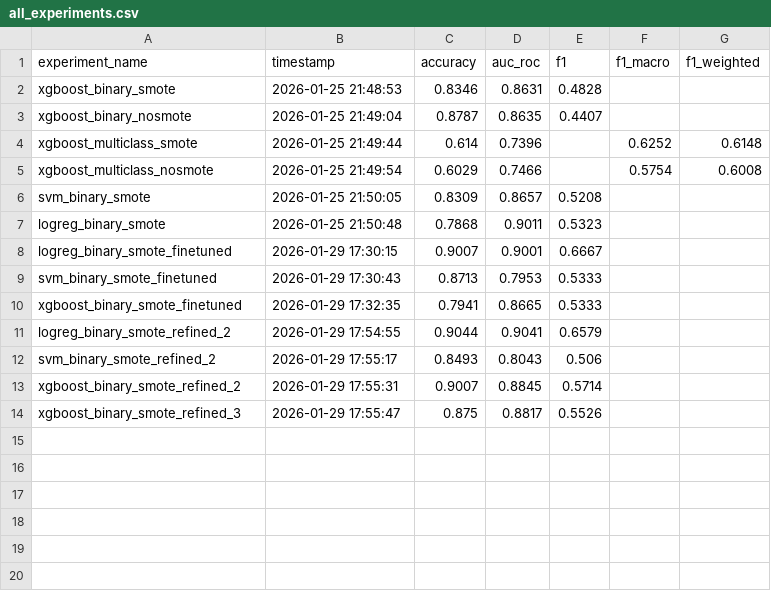
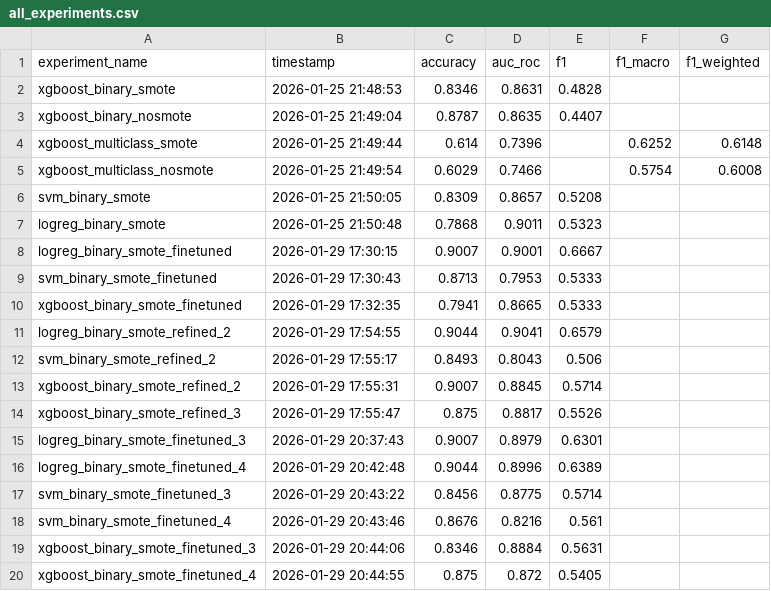
Before and after one commit to cherdon/ICT606_XAI, a CSV file: experiment_results/all_experiments.csv, drawn as a sheet; the diff names each change by its address in the sheet, - before the commit and + after, or states it on an @@ line.

Commit message:
Alternative to SMOTE

```diff
--- a/experiment_results/all_experiments.csv
+++ b/experiment_results/all_experiments.csv
+row 15: logreg_binary_smote_finetuned_3 | 2026-01-29 20:37:43 | 0.9007 | 0.8979 | 0.6301
+row 16: logreg_binary_smote_finetuned_4 | 2026-01-29 20:42:48 | 0.9044 | 0.8996 | 0.6389
+row 17: svm_binary_smote_finetuned_3 | 2026-01-29 20:43:22 | 0.8456 | 0.8775 | 0.5714
+row 18: svm_binary_smote_finetuned_4 | 2026-01-29 20:43:46 | 0.8676 | 0.8216 | 0.561
+row 19: xgboost_binary_smote_finetuned_3 | 2026-01-29 20:44:06 | 0.8346 | 0.8884 | 0.5631
+row 20: xgboost_binary_smote_finetuned_4 | 2026-01-29 20:44:55 | 0.875 | 0.872 | 0.5405
```
Also changed, not shown: 16 other files.
